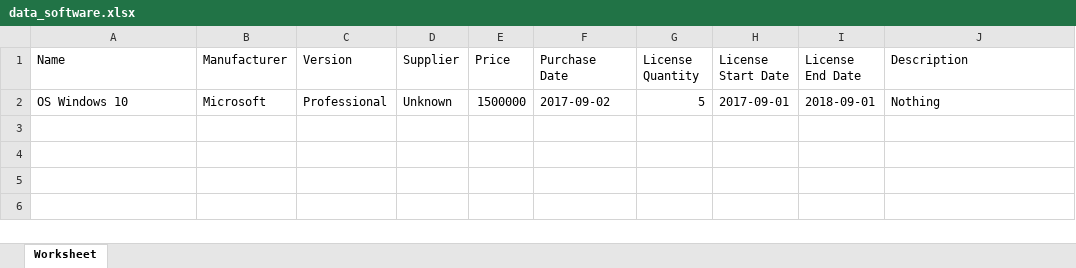
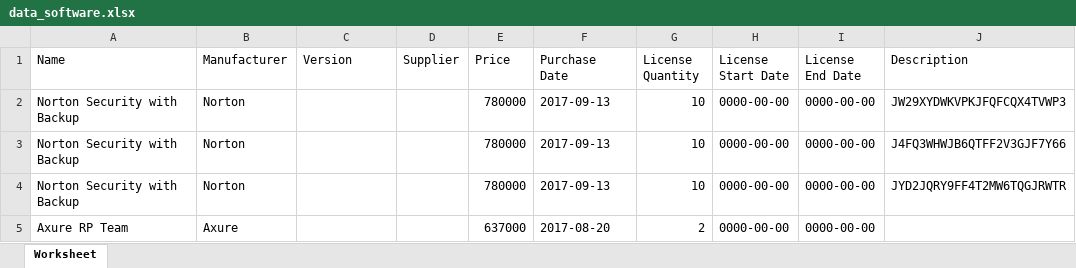
Before and after one commit to adhanchaniago/kitam, an Excel workbook: assets/excel/data_software.xlsx, sheet Worksheet, drawn as a sheet; values as stored, in another font and other column widths than the file's, no borders; removed rows and columns are numbered as before the commit, all else as after; the diff names each change by its address in the sheet, - before the commit and + after, or states it on an @@ line.

```diff
--- a/assets/excel/data_software.xlsx (sheet Worksheet)
+++ b/assets/excel/data_software.xlsx (sheet Worksheet)
-row 2: OS Windows 10 | Microsoft | Professional | Unknown | 1500000 | 2017-09-02 | 5 | 2017-09-01 | 2018-09-01 | Nothing
+row 2: Norton Security with Backup | Norton |  |  | 780000 | 2017-09-13 | 10 | 0000-00-00 | 0000-00-00 | JW29XYDWKVPKJFQFCQX4TVWP3
+row 3: Norton Security with Backup | Norton |  |  | 780000 | 2017-09-13 | 10 | 0000-00-00 | 0000-00-00 | J4FQ3WHWJB6QTFF2V3GJF7Y66
+row 4: Norton Security with Backup | Norton |  |  | 780000 | 2017-09-13 | 10 | 0000-00-00 | 0000-00-00 | JYD2JQRY9FF4T2MW6TQGJRWTR
+row 5: Axure RP Team | Axure |  |  | 637000 | 2017-08-20 | 2 | 0000-00-00 | 0000-00-00
```
Also changed, not shown: assets/excel/data_monitor.xlsx, assets/excel/data_network.xlsx, 16 other files.
